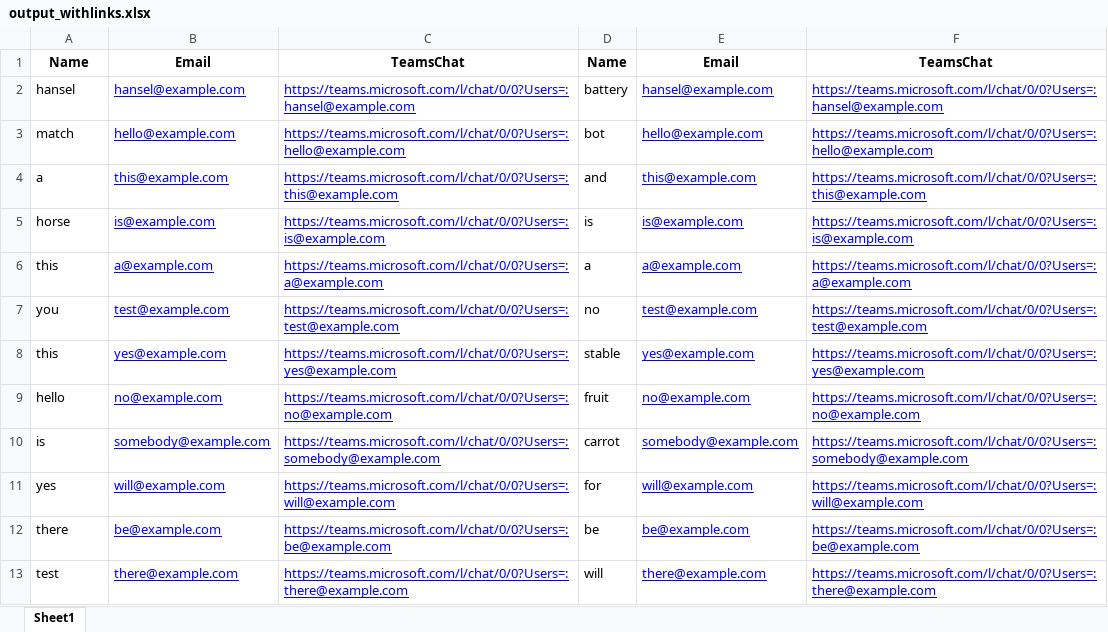
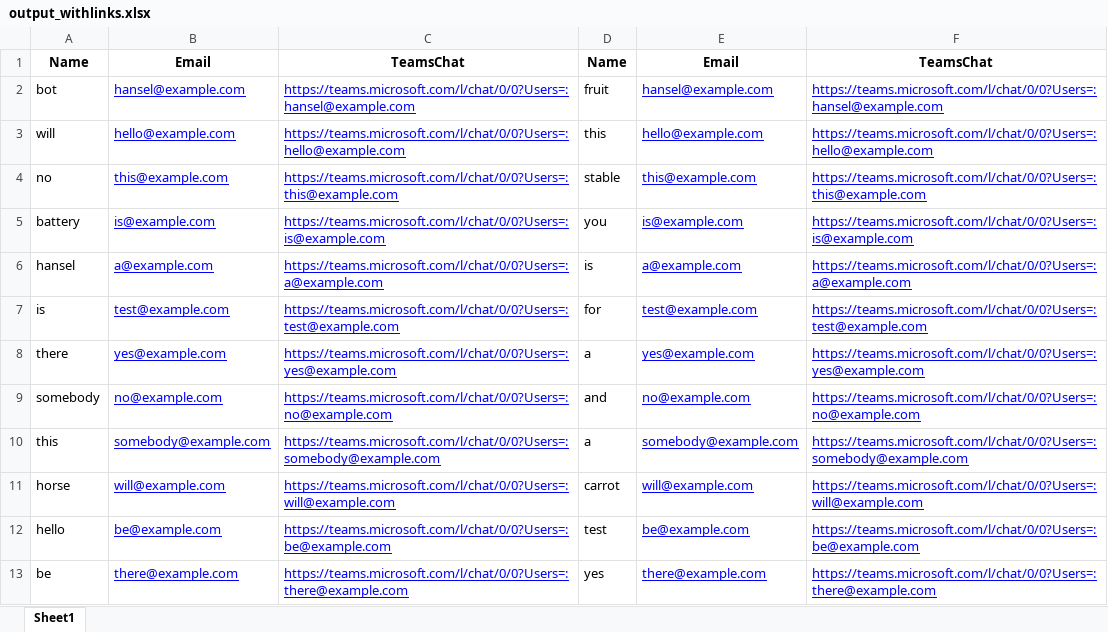
Before and after one commit to darkmastermindz/CoffeeMatchBot, an Excel workbook: output_withlinks.xlsx, sheet Sheet1, drawn as a sheet; values as stored, in another font and other column widths than the file's, no borders; the diff names each change by its address in the sheet, - before the commit and + after, or states it on an @@ line.

```diff
--- a/output_withlinks.xlsx (sheet Sheet1)
+++ b/output_withlinks.xlsx (sheet Sheet1)
-A2: hansel
+A2: bot
-D2: battery
+D2: fruit
-A3: match
+A3: will
-D3: bot
+D3: this
-A4: a
+A4: no
-D4: and
+D4: stable
-A5: horse
+A5: battery
-D5: is
+D5: you
-A6: this
+A6: hansel
-D6: a
+D6: is
-A7: you
+A7: is
-D7: no
+D7: for
-A8: this
+A8: there
-D8: stable
+D8: a
-A9: hello
+A9: somebody
-D9: fruit
+D9: and
-A10: is
+A10: this
-D10: carrot
+D10: a
-A11: yes
+A11: horse
-D11: for
+D11: carrot
-A12: there
+A12: hello
-D12: be
+D12: test
-A13: test
+A13: be
-D13: will
+D13: yes
```
Also changed, not shown: output.xlsx, 1 other file.
